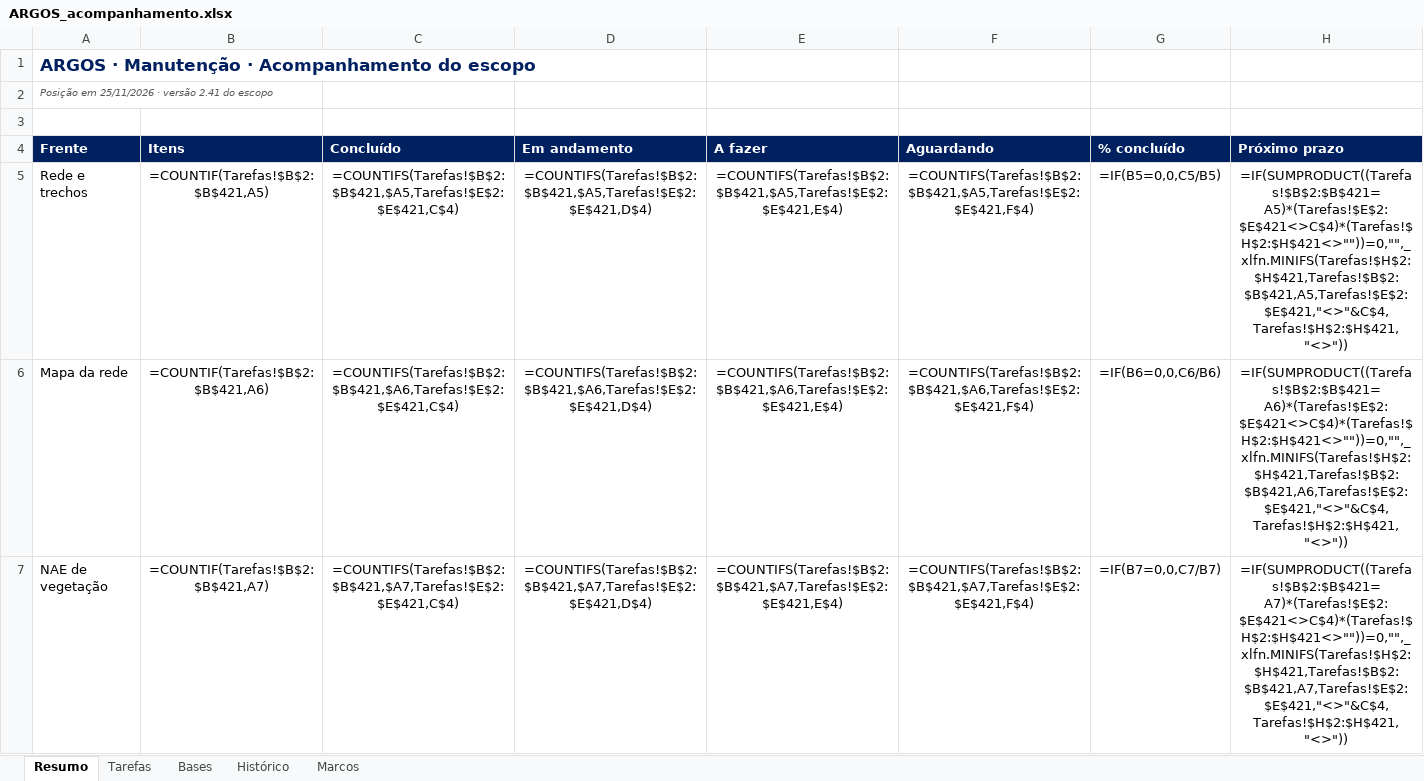
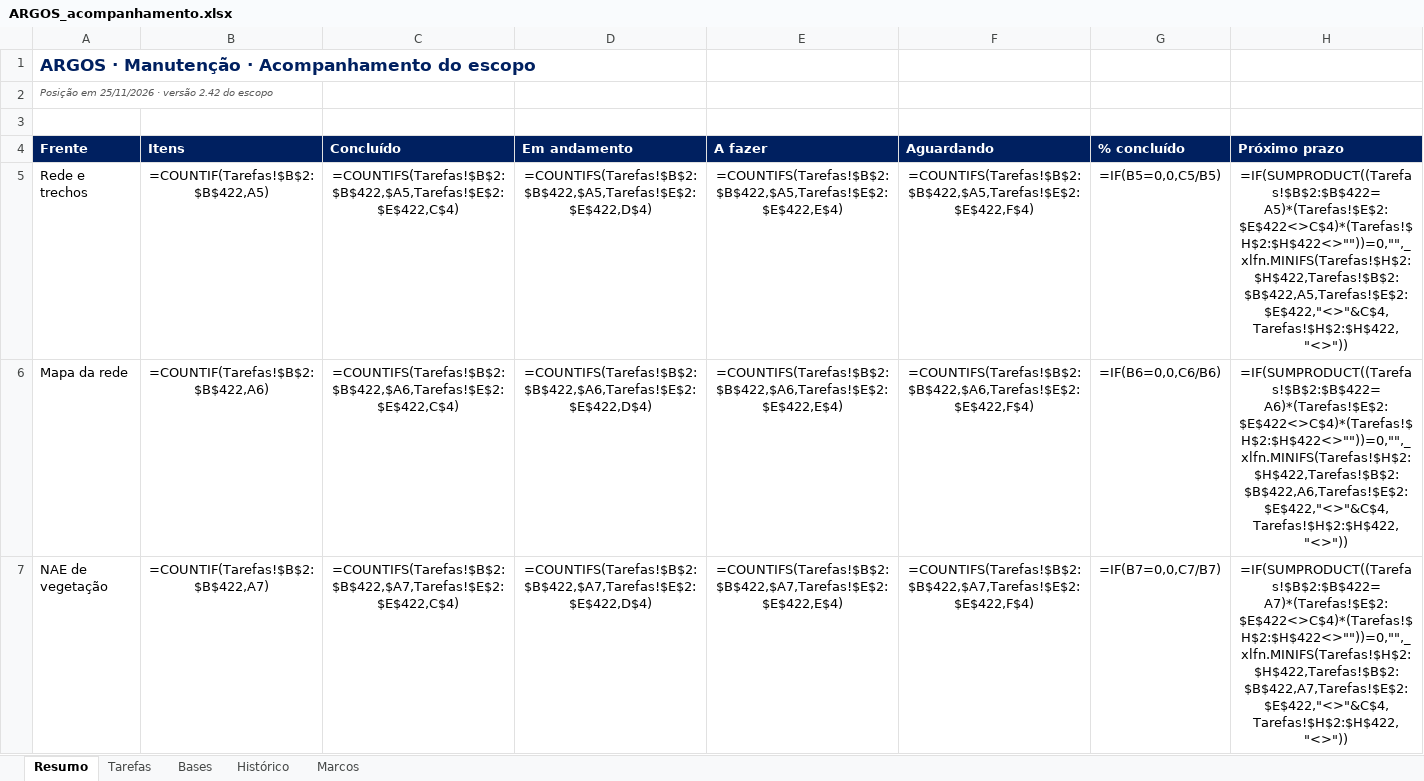
Before and after one commit to LGRSV/vera-vegeta-o-back, an Excel workbook: teste/escopo/ARGOS_acompanhamento.xlsx, sheet Resumo, drawn as a sheet; only a part is shown; values as stored, in another font and other column widths than the file's, no borders; formulas without a stored value are shown as written; the diff covers the shown part only; the diff names each change by its address in the sheet, - before the commit and + after, or states it on an @@ line.

```diff
--- a/teste/escopo/ARGOS_acompanhamento.xlsx (sheet Resumo)
+++ b/teste/escopo/ARGOS_acompanhamento.xlsx (sheet Resumo)
-A2 (Frente): Posição em 25/11/2026 · versão 2.41 do escopo
+A2 (Frente): Posição em 25/11/2026 · versão 2.42 do escopo
-B5 (Itens): =COUNTIF(Tarefas!$B$2:$B$421,A5)
+B5 (Itens): =COUNTIF(Tarefas!$B$2:$B$422,A5)
-C5 (Concluído): =COUNTIFS(Tarefas!$B$2:$B$421,$A5,Tarefas!$E$2:$E$421,C$4)
+C5 (Concluído): =COUNTIFS(Tarefas!$B$2:$B$422,$A5,Tarefas!$E$2:$E$422,C$4)
-D5 (Em andamento): =COUNTIFS(Tarefas!$B$2:$B$421,$A5,Tarefas!$E$2:$E$421,D$4)
+D5 (Em andamento): =COUNTIFS(Tarefas!$B$2:$B$422,$A5,Tarefas!$E$2:$E$422,D$4)
-E5 (A fazer): =COUNTIFS(Tarefas!$B$2:$B$421,$A5,Tarefas!$E$2:$E$421,E$4)
+E5 (A fazer): =COUNTIFS(Tarefas!$B$2:$B$422,$A5,Tarefas!$E$2:$E$422,E$4)
-F5 (Aguardando): =COUNTIFS(Tarefas!$B$2:$B$421,$A5,Tarefas!$E$2:$E$421,F$4)
+F5 (Aguardando): =COUNTIFS(Tarefas!$B$2:$B$422,$A5,Tarefas!$E$2:$E$422,F$4)
-H5 (Próximo prazo): =IF(SUMPRODUCT((Tarefas!$B$2:$B$421=A5)*(Tarefas!$E$2:$E$421<>C$4)*(Tarefas!$H$2:$H$421<>""))=0,"",_xlfn.MINIFS(Tarefas!$H$2:$H$421,Tarefas!$B$2:$B$421,A5,Tarefas!$E$2:$E$421,"<>"&C$4,Tarefas!$H$2:$H$421,"<>"))
+H5 (Próximo prazo): =IF(SUMPRODUCT((Tarefas!$B$2:$B$422=A5)*(Tarefas!$E$2:$E$422<>C$4)*(Tarefas!$H$2:$H$422<>""))=0,"",_xlfn.MINIFS(Tarefas!$H$2:$H$422,Tarefas!$B$2:$B$422,A5,Tarefas!$E$2:$E$422,"<>"&C$4,Tarefas!$H$2:$H$422,"<>"))
-B6 (Itens): =COUNTIF(Tarefas!$B$2:$B$421,A6)
+B6 (Itens): =COUNTIF(Tarefas!$B$2:$B$422,A6)
-C6 (Concluído): =COUNTIFS(Tarefas!$B$2:$B$421,$A6,Tarefas!$E$2:$E$421,C$4)
+C6 (Concluído): =COUNTIFS(Tarefas!$B$2:$B$422,$A6,Tarefas!$E$2:$E$422,C$4)
-D6 (Em andamento): =COUNTIFS(Tarefas!$B$2:$B$421,$A6,Tarefas!$E$2:$E$421,D$4)
+D6 (Em andamento): =COUNTIFS(Tarefas!$B$2:$B$422,$A6,Tarefas!$E$2:$E$422,D$4)
-E6 (A fazer): =COUNTIFS(Tarefas!$B$2:$B$421,$A6,Tarefas!$E$2:$E$421,E$4)
+E6 (A fazer): =COUNTIFS(Tarefas!$B$2:$B$422,$A6,Tarefas!$E$2:$E$422,E$4)
-F6 (Aguardando): =COUNTIFS(Tarefas!$B$2:$B$421,$A6,Tarefas!$E$2:$E$421,F$4)
+F6 (Aguardando): =COUNTIFS(Tarefas!$B$2:$B$422,$A6,Tarefas!$E$2:$E$422,F$4)
-H6 (Próximo prazo): =IF(SUMPRODUCT((Tarefas!$B$2:$B$421=A6)*(Tarefas!$E$2:$E$421<>C$4)*(Tarefas!$H$2:$H$421<>""))=0,"",_xlfn.MINIFS(Tarefas!$H$2:$H$421,Tarefas!$B$2:$B$421,A6,Tarefas!$E$2:$E$421,"<>"&C$4,Tarefas!$H$2:$H$421,"<>"))
+H6 (Próximo prazo): =IF(SUMPRODUCT((Tarefas!$B$2:$B$422=A6)*(Tarefas!$E$2:$E$422<>C$4)*(Tarefas!$H$2:$H$422<>""))=0,"",_xlfn.MINIFS(Tarefas!$H$2:$H$422,Tarefas!$B$2:$B$422,A6,Tarefas!$E$2:$E$422,"<>"&C$4,Tarefas!$H$2:$H$422,"<>"))
-B7 (Itens): =COUNTIF(Tarefas!$B$2:$B$421,A7)
+B7 (Itens): =COUNTIF(Tarefas!$B$2:$B$422,A7)
-C7 (Concluído): =COUNTIFS(Tarefas!$B$2:$B$421,$A7,Tarefas!$E$2:$E$421,C$4)
+C7 (Concluído): =COUNTIFS(Tarefas!$B$2:$B$422,$A7,Tarefas!$E$2:$E$422,C$4)
-D7 (Em andamento): =COUNTIFS(Tarefas!$B$2:$B$421,$A7,Tarefas!$E$2:$E$421,D$4)
+D7 (Em andamento): =COUNTIFS(Tarefas!$B$2:$B$422,$A7,Tarefas!$E$2:$E$422,D$4)
-E7 (A fazer): =COUNTIFS(Tarefas!$B$2:$B$421,$A7,Tarefas!$E$2:$E$421,E$4)
+E7 (A fazer): =COUNTIFS(Tarefas!$B$2:$B$422,$A7,Tarefas!$E$2:$E$422,E$4)
-F7 (Aguardando): =COUNTIFS(Tarefas!$B$2:$B$421,$A7,Tarefas!$E$2:$E$421,F$4)
+F7 (Aguardando): =COUNTIFS(Tarefas!$B$2:$B$422,$A7,Tarefas!$E$2:$E$422,F$4)
-H7 (Próximo prazo): =IF(SUMPRODUCT((Tarefas!$B$2:$B$421=A7)*(Tarefas!$E$2:$E$421<>C$4)*(Tarefas!$H$2:$H$421<>""))=0,"",_xlfn.MINIFS(Tarefas!$H$2:$H$421,Tarefas!$B$2:$B$421,A7,Tarefas!$E$2:$E$421,"<>"&C$4,Tarefas!$H$2:$H$421,"<>"))
+H7 (Próximo prazo): =IF(SUMPRODUCT((Tarefas!$B$2:$B$422=A7)*(Tarefas!$E$2:$E$422<>C$4)*(Tarefas!$H$2:$H$422<>""))=0,"",_xlfn.MINIFS(Tarefas!$H$2:$H$422,Tarefas!$B$2:$B$422,A7,Tarefas!$E$2:$E$422,"<>"&C$4,Tarefas!$H$2:$H$422,"<>"))
```
Also changed, not shown: 54 edited cells elsewhere in this sheet, sheet Tarefas, sheet Histórico, 5 other files.
